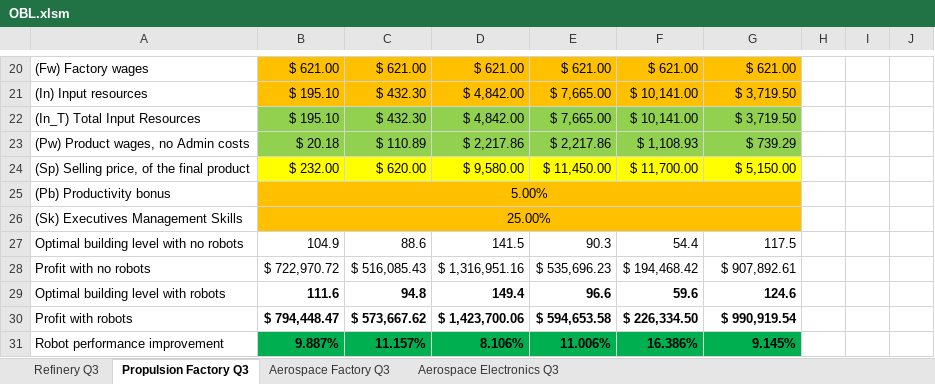
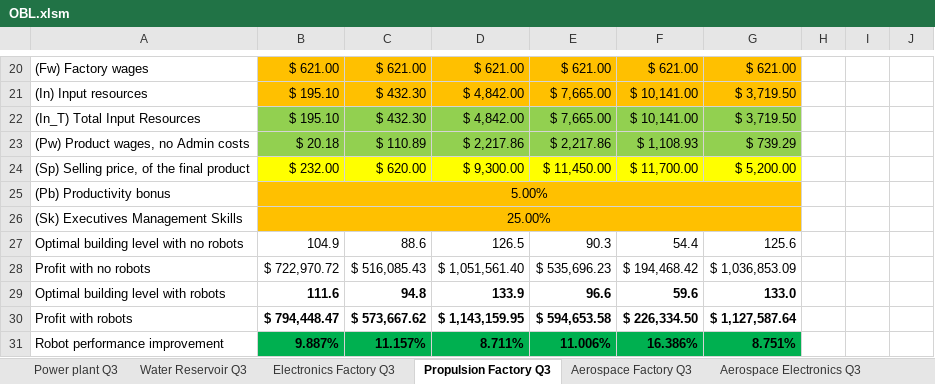
Before and after one commit to OscarFlores-IFi/SimCompanies, an Excel workbook: OBL.xlsm, sheet Propulsion Factory Q3, drawn as a sheet; only a part is shown, gaps mark what is left out; values as stored, in another font and other column widths than the file's, no borders; charts and pictures and conditional formats not drawn; the diff names each change by its address in the sheet, - before the commit and + after, or states it on an @@ line.

Commit message:
Power and water

```diff
--- a/OBL.xlsm (sheet Propulsion Factory Q3)
+++ b/OBL.xlsm (sheet Propulsion Factory Q3)
-sheet tab: Refinery Q3
+sheet tab: Electronics Factory Q3
+sheet tab: Power plant Q3
+sheet tab: Water Reservoir Q3
-D24: $ 9,580.00
+D24: $ 9,300.00
-G24: $ 5,150.00
+G24: $ 5,200.00
-D27: 141.5
+D27: 126.5
-G27: 117.5
+G27: 125.6
-D28: $ 1,316,951.16
+D28: $ 1,051,561.40
-G28: $ 907,892.61
+G28: $ 1,036,853.09
-D29: 149.4
+D29: 133.9
-G29: 124.6
+G29: 133.0
-D30: $ 1,423,700.06
+D30: $ 1,143,159.95
-G30: $ 990,919.54
+G30: $ 1,127,587.64
-D31: 8.106%
+D31: 8.711%
-G31: 9.145%
+G31: 8.751%
```
Also changed, not shown: sheet Electronics Factory Q3, sheet Aerospace Factory Q3, charts or pictures.
